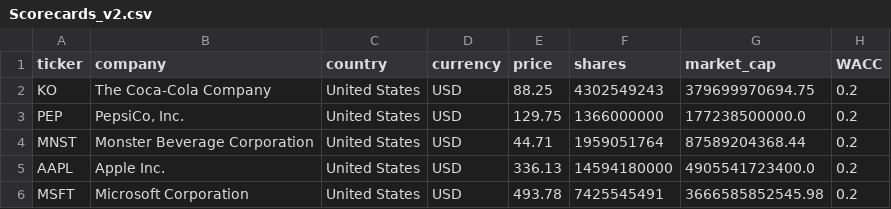
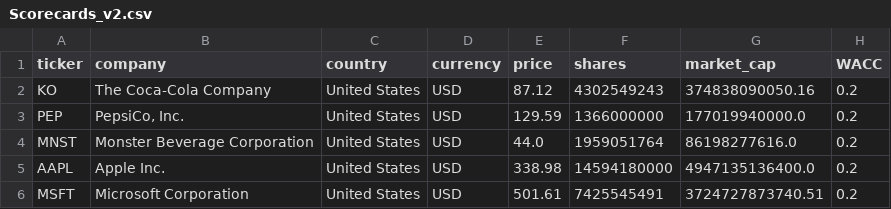
Before and after one commit to franciscocavanna/ticker, a CSV file: frontend/public/data/Scorecards_v2.csv, drawn as a sheet; only a part is shown; the diff names each change by its address in the sheet, - before the commit and + after, or states it on an @@ line.

```diff
--- a/frontend/public/data/Scorecards_v2.csv
+++ b/frontend/public/data/Scorecards_v2.csv
-E2 (price): 88.25
+E2 (price): 87.12
-G2 (market_cap): 379699970694.75
+G2 (market_cap): 374838090050.16
-E3 (price): 129.75
+E3 (price): 129.59
-G3 (market_cap): 177238500000.0
+G3 (market_cap): 177019940000.0
-E4 (price): 44.71
+E4 (price): 44.0
-G4 (market_cap): 87589204368.44
+G4 (market_cap): 86198277616.0
-E5 (price): 336.13
+E5 (price): 338.98
-G5 (market_cap): 4905541723400.0
+G5 (market_cap): 4947135136400.0
-E6 (price): 493.78
+E6 (price): 501.61
-G6 (market_cap): 3666585852545.98
+G6 (market_cap): 3724727873740.51
```
Also changed, not shown: 1 other file.
